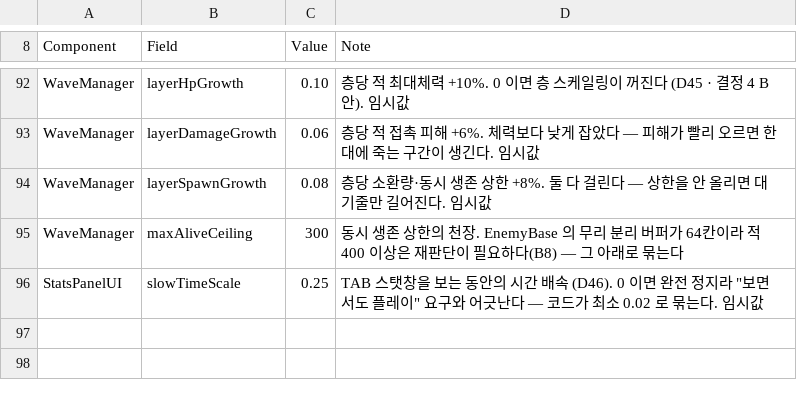
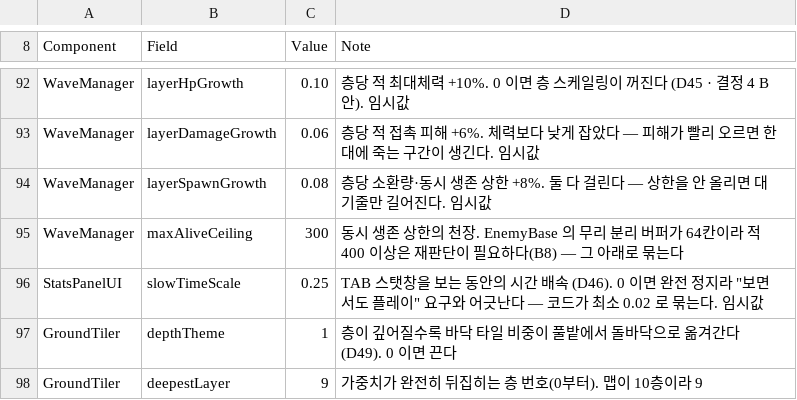
Before and after one commit to popzap/VS_LIKE, a CSV file: Assets/Game/Balance/Economy.csv, drawn as a sheet; only a part is shown, gaps mark what is left out.

```diff
--- a/Assets/Game/Balance/Economy.csv
+++ b/Assets/Game/Balance/Economy.csv
@@ -96 +96,3 @@ WaveManager,maxAliveCeiling,300,동시 생존 상한의 천장. EnemyBase 의
 StatsPanelUI,slowTimeScale,0.25,TAB 스탯창을 보는 동안의 시간 배속 (D46). 0 이면 완전 정지라 "보면서도 플레이" 요구와 어긋난다 — 코드가 최소 0.02 로 묶는다. 임시값
+GroundTiler,depthTheme,1,층이 깊어질수록 바닥 타일 비중이 풀밭에서 돌바닥으로 옮겨간다 (D49). 0 이면 끈다
+GroundTiler,deepestLayer,9,가중치가 완전히 뒤집히는 층 번호(0부터). 맵이 10층이라 9
```
Also changed, not shown: 6 other files.
